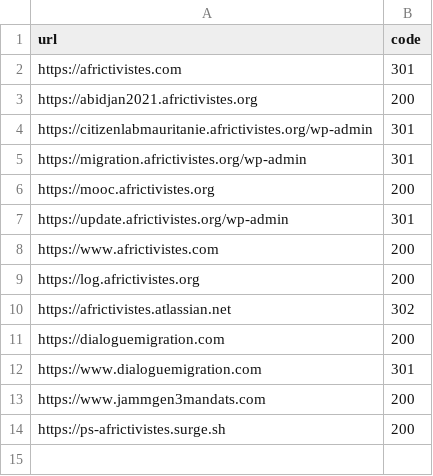
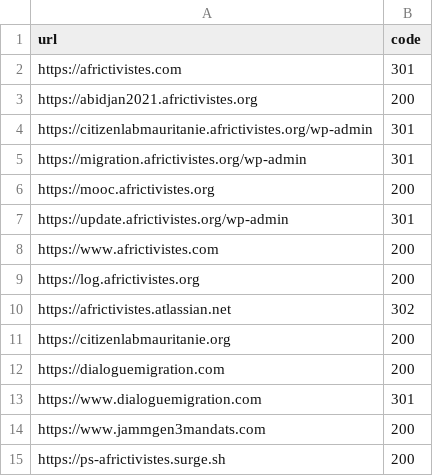
Before and after one commit to AfricTivistes/check-sites, a CSV file: data/site.csv, drawn as a sheet.

Commit message:
📝 docs (data): add https://citizenlabmauritanie.org

```diff
--- a/data/site.csv
+++ b/data/site.csv
@@ -10,2 +10,3 @@ https://log.africtivistes.org,200
 https://africtivistes.atlassian.net,302
+https://citizenlabmauritanie.org,200
 https://dialoguemigration.com,200
```
